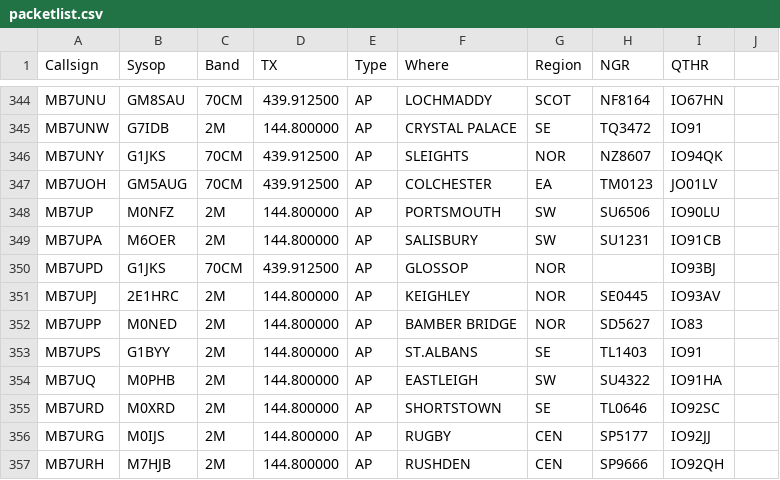
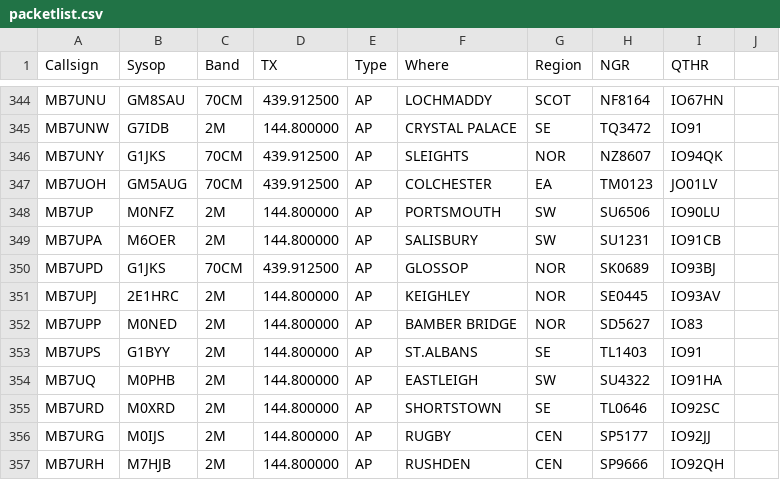
Before and after one commit to doismellburning/etcc-csv-scrape, a CSV file: packetlist.csv, drawn as a sheet; only a part is shown, gaps mark what is left out.

```diff
--- a/packetlist.csv
+++ b/packetlist.csv
@@ -349,3 +349,3 @@ MB7UP,M0NFZ,2M,144.800000,AP,PORTSMOUTH,SW,SU6506,IO90LU,
 MB7UPA,M6OER,2M,144.800000,AP,SALISBURY,SW,SU1231,IO91CB,
-MB7UPD,G1JKS,70CM,439.912500,AP,GLOSSOP,NOR,,IO93BJ,
+MB7UPD,G1JKS,70CM,439.912500,AP,GLOSSOP,NOR,SK0689,IO93BJ,
 MB7UPJ,2E1HRC,2M,144.800000,AP,KEIGHLEY,NOR,SE0445,IO93AV,
```
Also changed, not shown: 1 other file.
